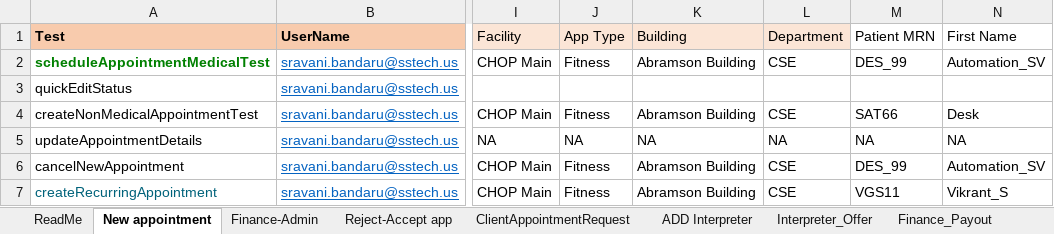
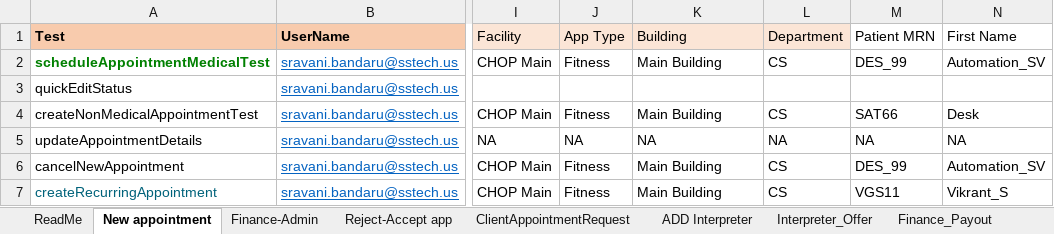
Before and after one commit to bheemarao-m595/PLSIAutomationBaseDemoPipeline, an Excel workbook: target/test-classes/data/PLSI_Automation_Data.xlsx, sheet New appointment, drawn as a sheet; only a part is shown, gaps mark what is left out; values as stored, in another font and other column widths than the file's, no borders; the diff names each change by its address in the sheet, - before the commit and + after, or states it on an @@ line.

```diff
--- a/target/test-classes/data/PLSI_Automation_Data.xlsx (sheet New appointment)
+++ b/target/test-classes/data/PLSI_Automation_Data.xlsx (sheet New appointment)
-K2 (Building): Abramson Building
+K2 (Building): Main Building
-L2 (Department): CSE
+L2 (Department): CS
-K4 (Building): Abramson Building
+K4 (Building): Main Building
-L4 (Department): CSE
+L4 (Department): CS
-K6:K7 (Building): Abramson Building
+K6:K7 (Building): Main Building
-L6:L7 (Department): CSE
+L6:L7 (Department): CS
```
Also changed, not shown: sheet Finance_Payout, sheet Finance-Admin, 12 other files.
